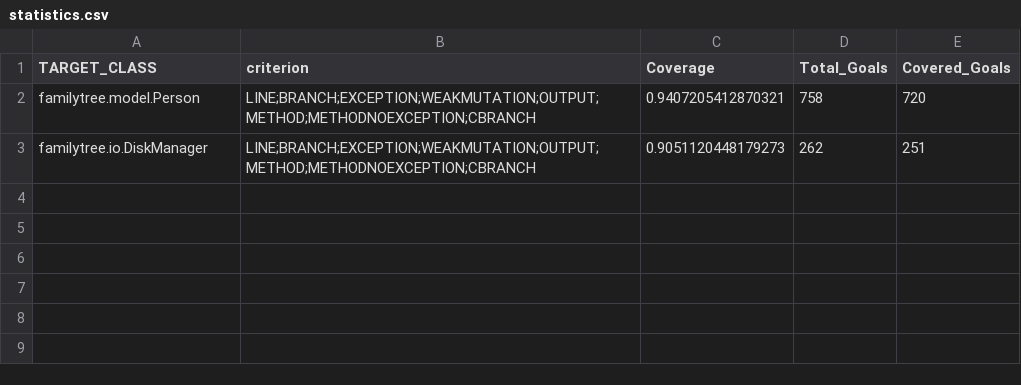
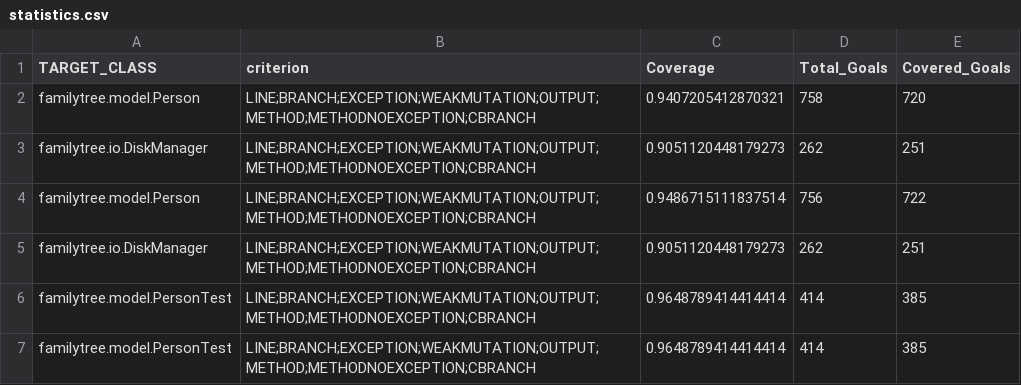
Before and after one commit to JohnPMurray/352Activity2, a CSV file: evosuite-report/statistics.csv, drawn as a sheet.

```diff
--- a/evosuite-report/statistics.csv
+++ b/evosuite-report/statistics.csv
@@ -3 +3,5 @@ familytree.model.Person,LINE;BRANCH;EXCEPTION;WEAKMUTATION;OUTPUT;METHOD;METHODN
 familytree.io.DiskManager,LINE;BRANCH;EXCEPTION;WEAKMUTATION;OUTPUT;METHOD;METHODNOEXCEPTION;CBRANCH,0.9051120448179273,262,251
+familytree.model.Person,LINE;BRANCH;EXCEPTION;WEAKMUTATION;OUTPUT;METHOD;METHODNOEXCEPTION;CBRANCH,0.9486715111837514,756,722
+familytree.io.DiskManager,LINE;BRANCH;EXCEPTION;WEAKMUTATION;OUTPUT;METHOD;METHODNOEXCEPTION;CBRANCH,0.9051120448179273,262,251
+familytree.model.PersonTest,LINE;BRANCH;EXCEPTION;WEAKMUTATION;OUTPUT;METHOD;METHODNOEXCEPTION;CBRANCH,0.9648789414414414,414,385
+familytree.model.PersonTest,LINE;BRANCH;EXCEPTION;WEAKMUTATION;OUTPUT;METHOD;METHODNOEXCEPTION;CBRANCH,0.9648789414414414,414,385
```
Also changed, not shown: 19 other files.
